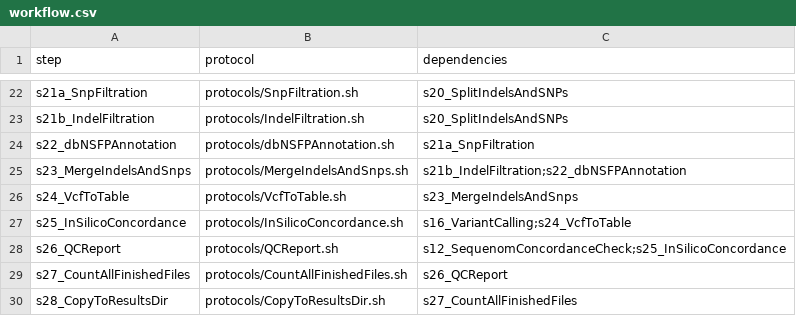
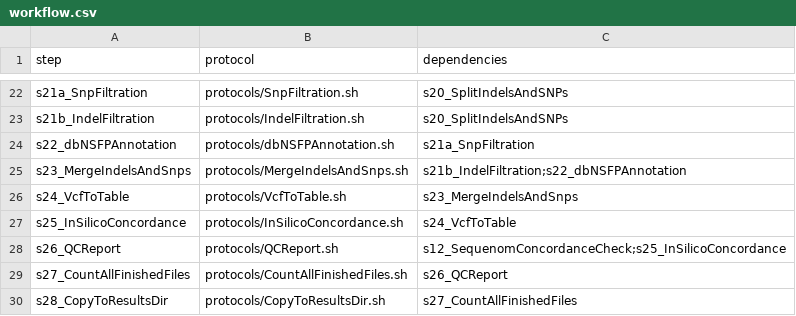
Before and after one commit to molgenis/molgenis-pipelines, a CSV file: compute5/NGS_DNA-2.1.1/workflow.csv, drawn as a sheet; only a part is shown, gaps mark what is left out.

```diff
--- a/compute5/NGS_DNA-2.1.1/workflow.csv
+++ b/compute5/NGS_DNA-2.1.1/workflow.csv
@@ -26,3 +26,3 @@ s23_MergeIndelsAndSnps,protocols/MergeIndelsAndSnps.sh,s21b_IndelFiltration;s22_
 s24_VcfToTable,protocols/VcfToTable.sh,s23_MergeIndelsAndSnps
-s25_InSilicoConcordance,protocols/InSilicoConcordance.sh,s16_VariantCalling;s24_VcfToTable
+s25_InSilicoConcordance,protocols/InSilicoConcordance.sh,s24_VcfToTable
 s26_QCReport,protocols/QCReport.sh,s12_SequenomConcordanceCheck;s25_InSilicoConcordance
```
Also changed, not shown: 1 other file.
